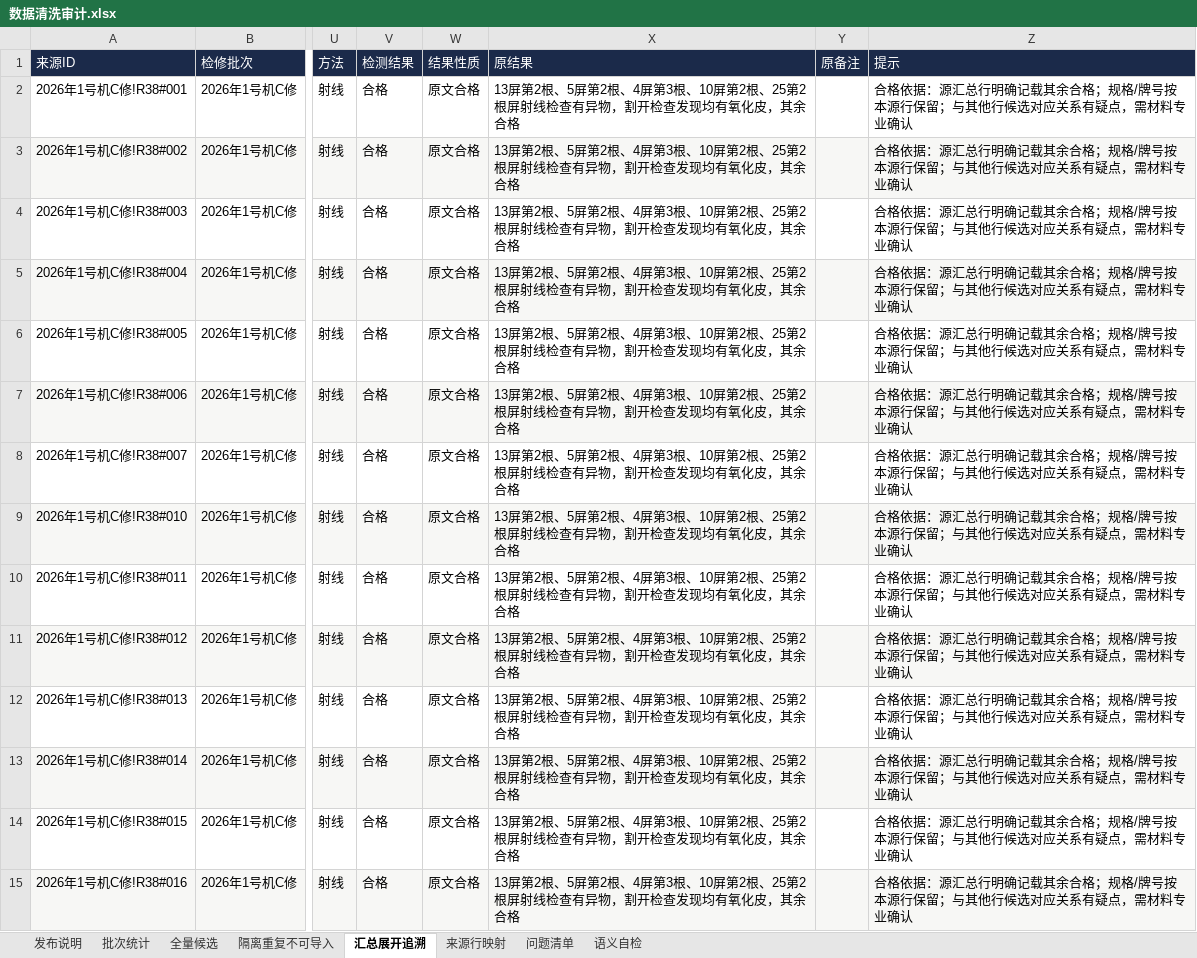
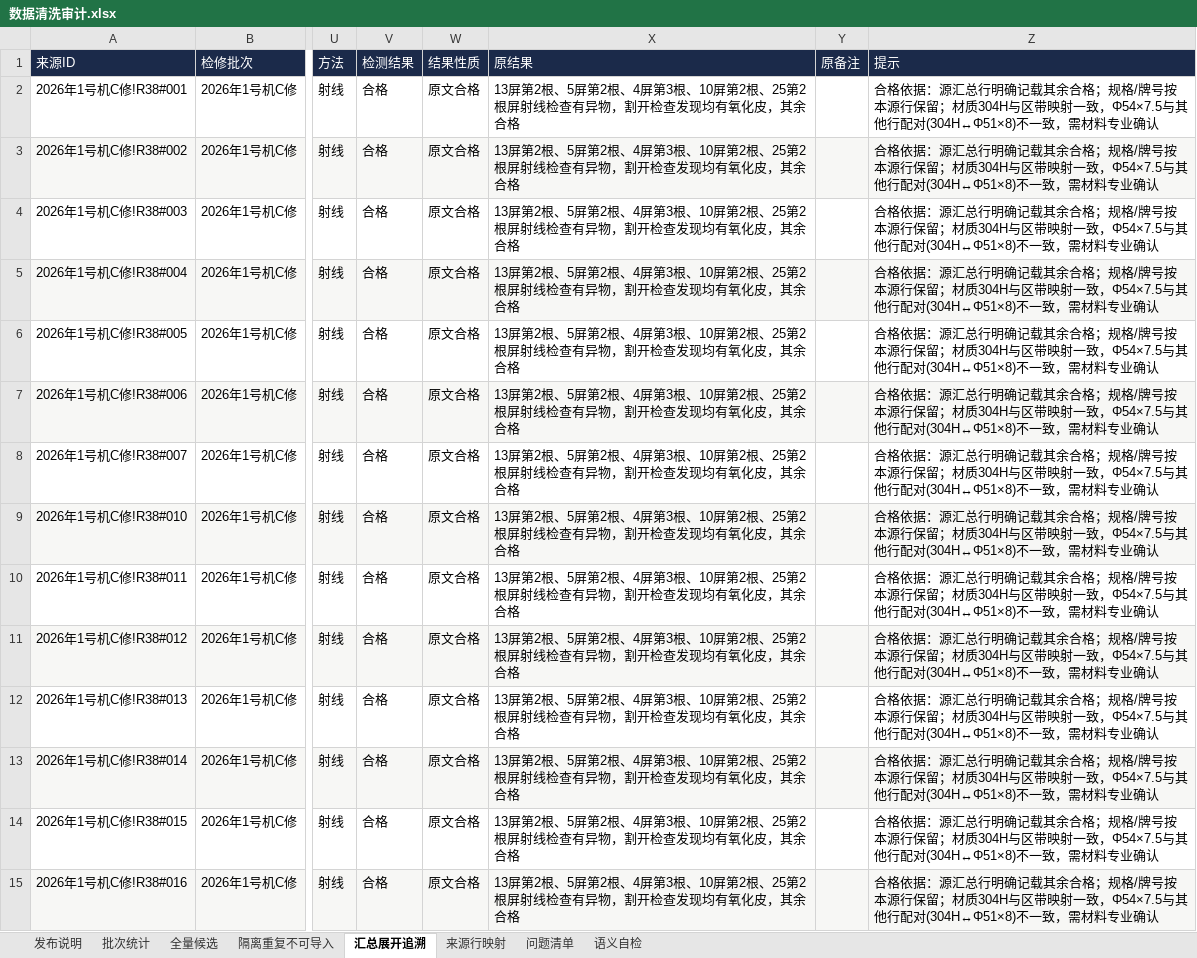
Before and after one commit to xiaolong2438/BOILER-TUBE-LIFECYCLE-MANAGEMENT-SYSTEM, an Excel workbook: data-cleaning/verified/数据清洗审计.xlsx, sheet 汇总展开追溯, drawn as a sheet; only a part is shown, gaps mark what is left out; values as stored, in another font and other column widths than the file's, no borders; the diff covers the shown part only; the diff names each change by its address in the sheet, - before the commit and + after, or states it on an @@ line.

```diff
--- a/data-cleaning/verified/数据清洗审计.xlsx (sheet 汇总展开追溯)
+++ b/data-cleaning/verified/数据清洗审计.xlsx (sheet 汇总展开追溯)
-Z2:Z15 (提示): …行保留；与其他行候选对应关系有疑点，需材料…
+Z2:Z15 (提示): …行保留；材质304H与区带映射一致，Φ54×7.5与其他行配对(304H↔Φ51×8)不一致，需材料…
```
Also changed, not shown: 141 edited cells elsewhere in this sheet, sheet 全量候选, sheet 问题清单, sheet 发布说明, data-cleaning/verified/增量_2026年1号机C修_汇总展开91.xlsx, data-cleaning/verified/导入_2021年2号机A修.xlsx, 14 other files.
